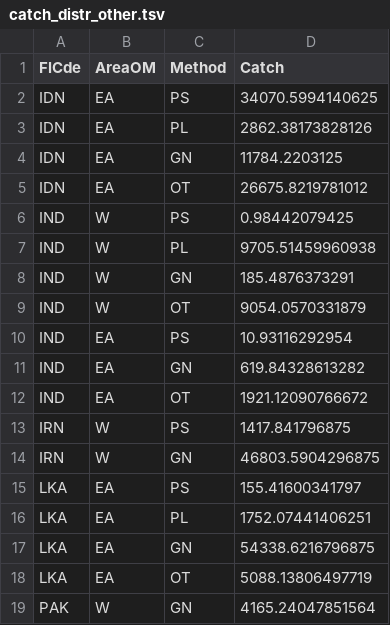
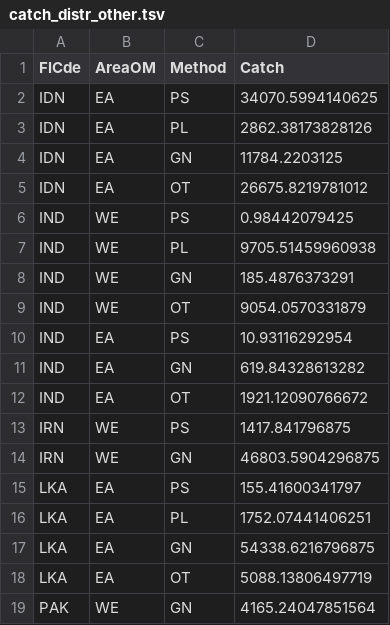
Before and after one commit to iotcwpm/SKJ, a TSV file: data/input/catch_distr_other.tsv, drawn as a sheet.

```diff
--- a/data/input/catch_distr_other.tsv
+++ b/data/input/catch_distr_other.tsv
@@ -5,6 +5,6 @@ IDN	EA	GN	11784.2203125
 IDN	EA	OT	26675.8219781012
-IND	W	PS	0.98442079425
-IND	W	PL	9705.51459960938
-IND	W	GN	185.4876373291
-IND	W	OT	9054.0570331879
+IND	WE	PS	0.98442079425
+IND	WE	PL	9705.51459960938
+IND	WE	GN	185.4876373291
+IND	WE	OT	9054.0570331879
 IND	EA	PS	10.93116292954
@@ -12,4 +12,4 @@ IND	EA	GN	619.84328613282
 IND	EA	OT	1921.12090766672
-IRN	W	PS	1417.841796875
-IRN	W	GN	46803.5904296875
+IRN	WE	PS	1417.841796875
+IRN	WE	GN	46803.5904296875
 LKA	EA	PS	155.41600341797
@@ -18,2 +18,2 @@ LKA	EA	GN	54338.6216796875
 LKA	EA	OT	5088.13806497719
-PAK	W	GN	4165.24047851564
+PAK	WE	GN	4165.24047851564
```
Also changed, not shown: data/input/catch-prop-region-method-quarter.tsv, data/input/catches.tsv, 9 other files.
